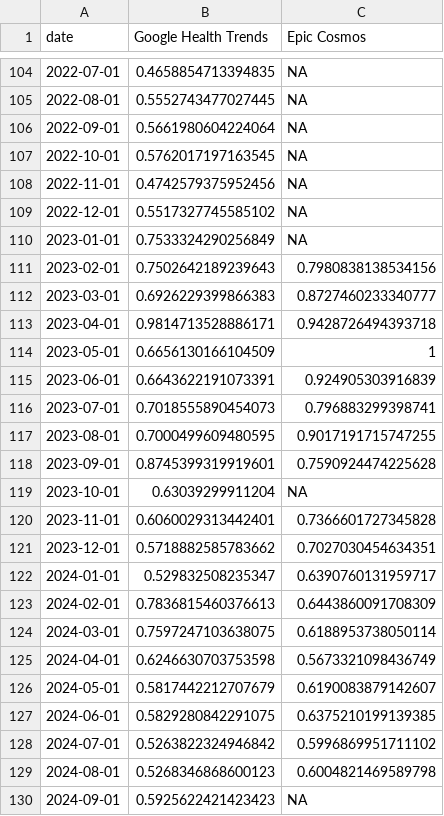
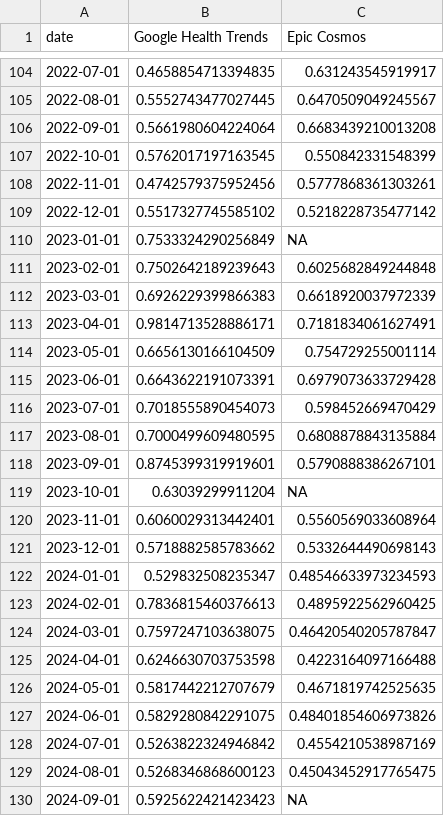
Before and after one commit to PopHIVE/Insights, a CSV file: opioid_trends/data/ght_vs_epic_state.csv, drawn as a sheet; only a part is shown, gaps mark what is left out; the diff covers the shown part only.

```diff
--- a/opioid_trends/data/ght_vs_epic_state.csv
+++ b/opioid_trends/data/ght_vs_epic_state.csv
@@ -104,27 +104,27 @@ date,Google Health Trends,Epic Cosmos
-2022-07-01,0.4658854713394835,NA
-2022-08-01,0.5552743477027445,NA
-2022-09-01,0.5661980604224064,NA
-2022-10-01,0.5762017197163545,NA
-2022-11-01,0.4742579375952456,NA
-2022-12-01,0.5517327745585102,NA
+2022-07-01,0.4658854713394835,0.631243545919917
+2022-08-01,0.5552743477027445,0.6470509049245567
+2022-09-01,0.5661980604224064,0.6683439210013208
+2022-10-01,0.5762017197163545,0.550842331548399
+2022-11-01,0.4742579375952456,0.5777868361303261
+2022-12-01,0.5517327745585102,0.5218228735477142
 2023-01-01,0.7533324290256849,NA
-2023-02-01,0.7502642189239643,0.7980838138534156
-2023-03-01,0.6926229399866383,0.8727460233340777
-2023-04-01,0.9814713528886171,0.9428726494393718
-2023-05-01,0.6656130166104509,1
-2023-06-01,0.6643622191073391,0.924905303916839
-2023-07-01,0.7018555890454073,0.796883299398741
-2023-08-01,0.7000499609480595,0.9017191715747255
-2023-09-01,0.8745399319919601,0.7590924474225628
+2023-02-01,0.7502642189239643,0.6025682849244848
+2023-03-01,0.6926229399866383,0.6618920037972339
+2023-04-01,0.9814713528886171,0.7181834061627491
+2023-05-01,0.6656130166104509,0.754729255001114
+2023-06-01,0.6643622191073391,0.6979073633729428
+2023-07-01,0.7018555890454073,0.598452669470429
+2023-08-01,0.7000499609480595,0.6808878843135884
+2023-09-01,0.8745399319919601,0.5790888386267101
 2023-10-01,0.63039299911204,NA
-2023-11-01,0.6060029313442401,0.7366601727345828
-2023-12-01,0.5718882585783662,0.7027030454634351
-2024-01-01,0.529832508235347,0.6390760131959717
-2024-02-01,0.7836815460376613,0.6443860091708309
-2024-03-01,0.7597247103638075,0.6188953738050114
-2024-04-01,0.6246630703753598,0.5673321098436749
-2024-05-01,0.5817442212707679,0.6190083879142607
-2024-06-01,0.5829280842291075,0.6375210199139385
-2024-07-01,0.5263822324946842,0.5996869951711102
-2024-08-01,0.5268346868600123,0.6004821469589798
+2023-11-01,0.6060029313442401,0.5560569033608964
+2023-12-01,0.5718882585783662,0.5332644490698143
+2024-01-01,0.529832508235347,0.48546633973234593
+2024-02-01,0.7836815460376613,0.4895922562960425
+2024-03-01,0.7597247103638075,0.46420540205787847
+2024-04-01,0.6246630703753598,0.4223164097166488
+2024-05-01,0.5817442212707679,0.4671819742525635
+2024-06-01,0.5829280842291075,0.48401854606973826
+2024-07-01,0.5263822324946842,0.4554210538987169
+2024-08-01,0.5268346868600123,0.45043452917765475
 2024-09-01,0.5925622421423423,NA
```
Also changed, not shown: 12 added rows, 2 removed rows and 61 edited cells elsewhere in this file, 17 other files.
